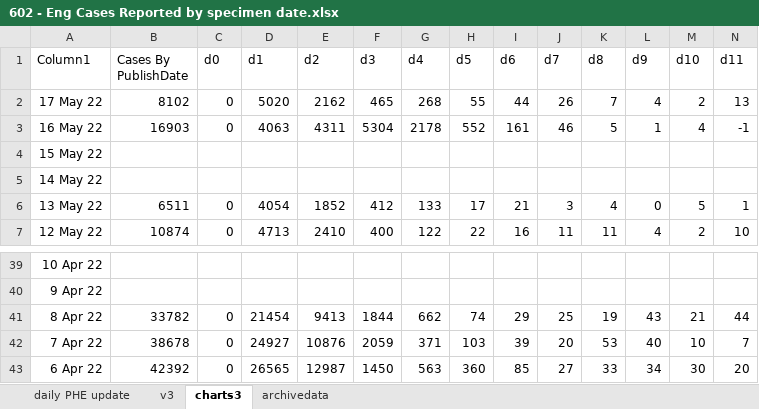
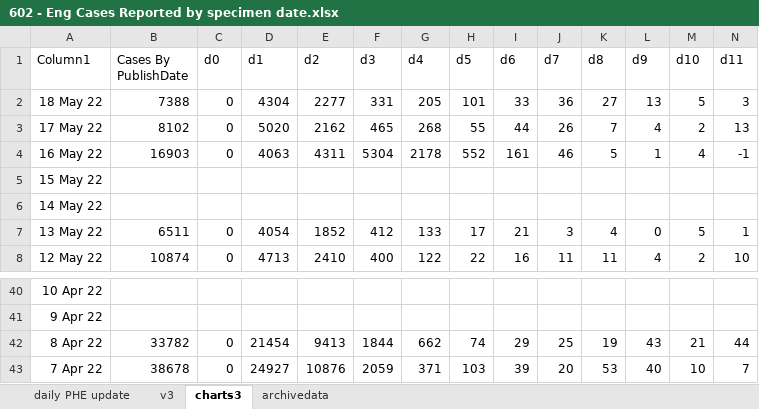
Before and after one commit to chrisdrakeuk/Cases_Reported_by_specimen_date, an Excel workbook: 602 - Eng Cases Reported by specimen date.xlsx, sheet charts3, drawn as a sheet; only a part is shown, gaps mark what is left out; values as stored, in another font and other column widths than the file's, no borders; charts and pictures and table styles not drawn; removed rows and columns are numbered as before the commit, all else as after; rows hold the shown columns only; the diff names each change by its address in the sheet, - before the commit and + after, or states it on an @@ line.

```diff
--- a/602 - Eng Cases Reported by specimen date.xlsx (sheet charts3)
+++ b/602 - Eng Cases Reported by specimen date.xlsx (sheet charts3)
+row 2: 18 May 22 | 7388 | 0 | 4304 | 2277 | 331 | 205 | 101 | 33 | 36 | 27 | 13 | 5 | 3
-row 43: 6 Apr 22 | 42392 | 0 | 26565 | 12987 | 1450 | 563 | 360 | 85 | 27 | 33 | 34 | 30 | 20
```
Also changed, not shown: sheet daily PHE update, sheet archivedata, sheet v3, charts or pictures.
